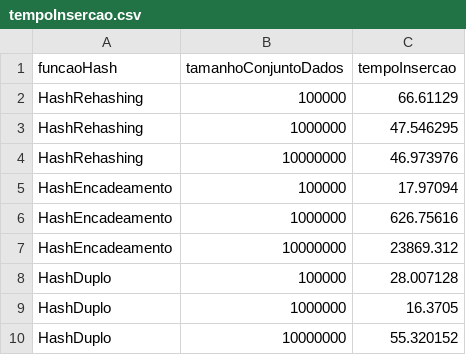
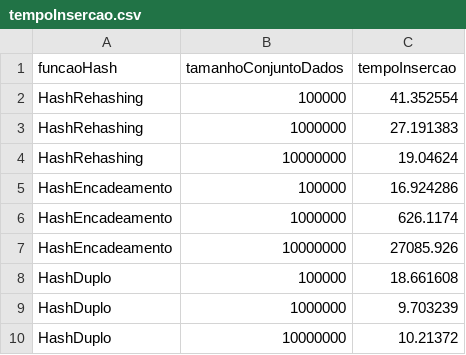
Before and after one commit to Ricardo-LK/PBL-Hash, a CSV file: plots/100000/tempoInsercao.csv, drawn as a sheet.

```diff
--- a/plots/100000/tempoInsercao.csv
+++ b/plots/100000/tempoInsercao.csv
@@ -1,10 +1,10 @@
 funcaoHash,tamanhoConjuntoDados,tempoInsercao
-HashRehashing,100000,66.61129
-HashRehashing,1000000,47.546295
-HashRehashing,10000000,46.973976
-HashEncadeamento,100000,17.97094
-HashEncadeamento,1000000,626.75616
-HashEncadeamento,10000000,23869.312
-HashDuplo,100000,28.007128
-HashDuplo,1000000,16.3705
-HashDuplo,10000000,55.320152
+HashRehashing,100000,41.352554
+HashRehashing,1000000,27.191383
+HashRehashing,10000000,19.04624
+HashEncadeamento,100000,16.924286
+HashEncadeamento,1000000,626.1174
+HashEncadeamento,10000000,27085.926
+HashDuplo,100000,18.661608
+HashDuplo,1000000,9.703239
+HashDuplo,10000000,10.21372
```
Also changed, not shown: plots/100000/tempoBusca.csv, plots/1000000/tempoBusca.csv, 34 other files.
